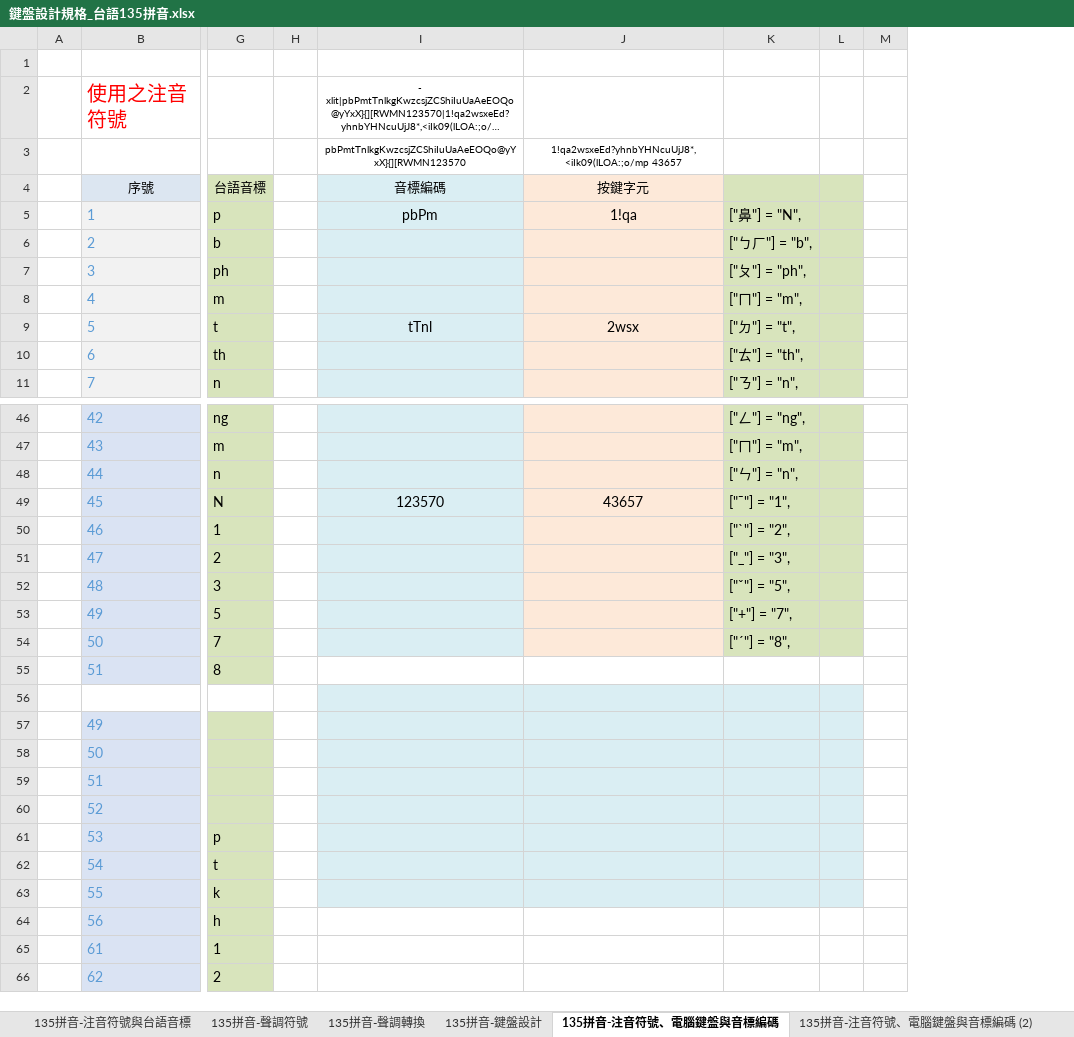
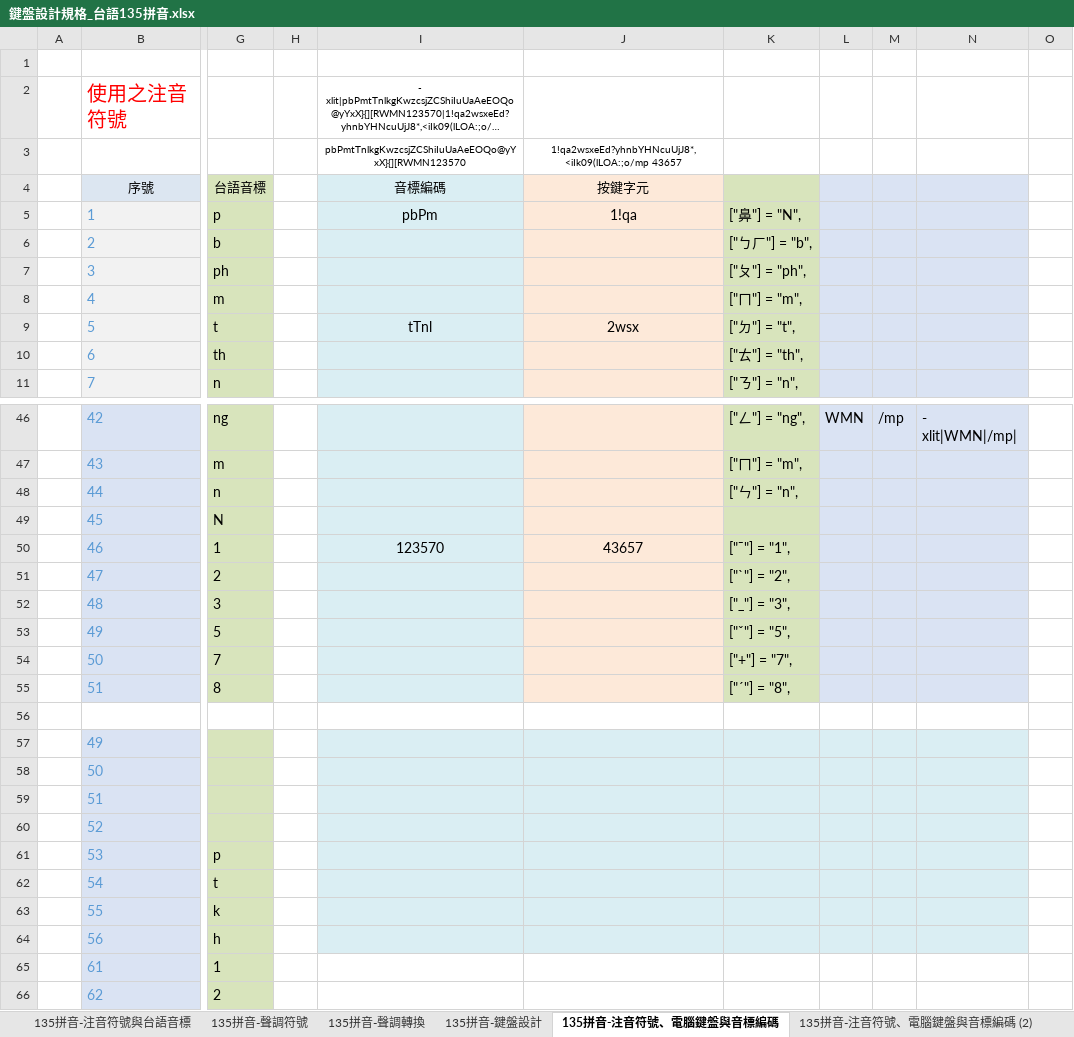
Before and after one commit to AlanJui/rime-tlpa, an Excel workbook: docs/鍵盤設計規格_台語135拼音.xlsx, sheet 135拼音-注音符號、電腦鍵盤與音標編碼, drawn as a sheet; only a part is shown, gaps mark what is left out; long unchanged cells end in …; values as stored, in another font and other column widths than the file's, no borders; charts and pictures and table styles not drawn; removed rows and columns are numbered as before the commit, all else as after; the diff names each change by its address in the sheet, - before the commit and + after, or states it on an @@ line.

```diff
--- a/docs/鍵盤設計規格_台語135拼音.xlsx (sheet 135拼音-注音符號、電腦鍵盤與音標編碼)
+++ b/docs/鍵盤設計規格_台語135拼音.xlsx (sheet 135拼音-注音符號、電腦鍵盤與音標編碼)
-column L, empty
+column L, row 46: WMN
+column M, row 46: /mp
+column N, row 46: - xlit|WMN|/mp|
-I49: 123570
+I49: (empty)
-J49: 43657
+J49: (empty)
-K49: ["ˉ"] = "1",
+K49: (empty)
-I50: (empty)
+I50: 123570
-J50: (empty)
+J50: 43657
-K50: ["ˋ"] = "2",
+K50: ["ˉ"] = "1",
-K51: ["_"] = "3",
+K51: ["ˋ"] = "2",
-K52: ["ˇ"] = "5",
+K52: ["_"] = "3",
-K53: ["+"] = "7",
+K53: ["ˇ"] = "5",
-K54: ["ˊ"] = "8",
+K54: ["+"] = "7",
-I55 fill: none
+I55 fill: #DAEEF3
-J55 fill: none
+J55 fill: #FDE9D9
-K55: (empty)
+K55: ["ˊ"] = "8",
-K55 fill: none
+K55 fill: #D8E4BC
-I56:K56 fill: #DAEEF3
+I56:K56 fill: none
-I64:K64 fill: none
+I64:K64 fill: #DAEEF3
```
Also changed, not shown: sheet 注音測試, formulas that keep their value, charts or pictures, 8 other files.
